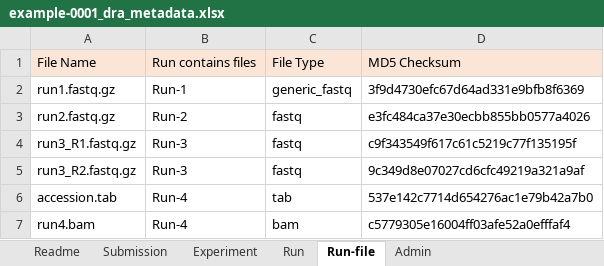
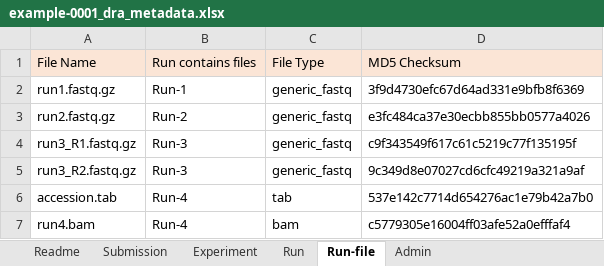
Before and after one commit to ddbj/submission-excel2xml, an Excel workbook: example-0001_dra_metadata.xlsx, sheet Run-file, drawn as a sheet; values as stored, in another font and other column widths than the file's, no borders; the diff names each change by its address in the sheet, - before the commit and + after, or states it on an @@ line.

```diff
--- a/example-0001_dra_metadata.xlsx (sheet Run-file)
+++ b/example-0001_dra_metadata.xlsx (sheet Run-file)
-C3:C5: fastq
+C3:C5: generic_fastq
```
Also changed, not shown: sheet Experiment, 1 other file.
